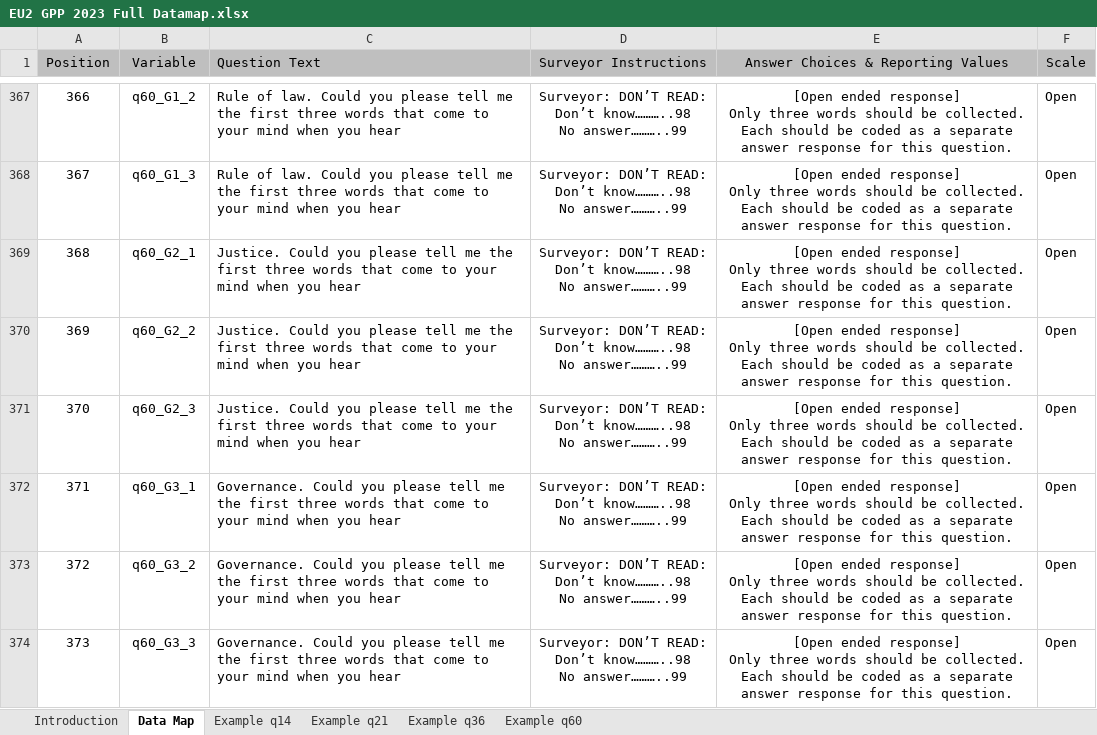
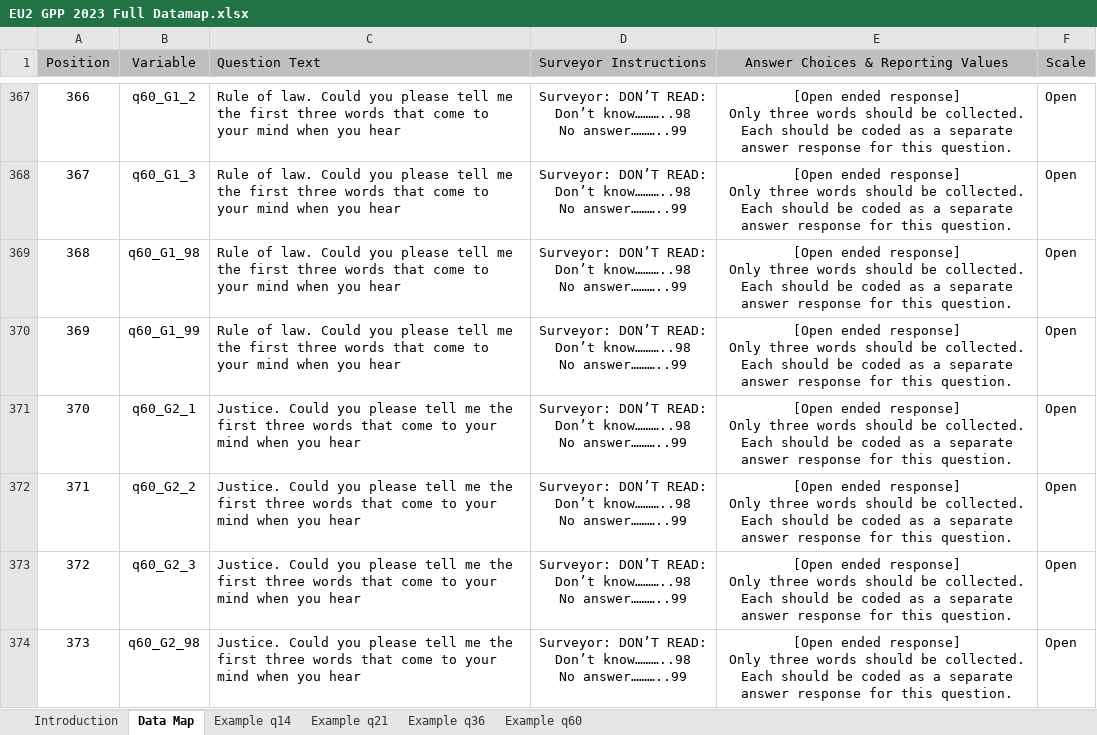
Before and after one commit to ctoruno/EU-copilot, an Excel workbook: inputs/EU2 GPP 2023 Full Datamap.xlsx, sheet Data Map, drawn as a sheet; only a part is shown, gaps mark what is left out; the shorter side is filled out with more unchanged rows; values as stored, in another font and other column widths than the file's, no borders; addresses are those after the commit; ↵ is a line break in a cell; the diff covers the shown part only; the diff names each change by its address in the sheet, - before the commit and + after, or states it on an @@ line.

Commit message:
Update EU2 GPP 2023 Full Datamap.xlsx

```diff
--- a/inputs/EU2 GPP 2023 Full Datamap.xlsx (sheet Data Map)
+++ b/inputs/EU2 GPP 2023 Full Datamap.xlsx (sheet Data Map)
+row 369: 368 | q60_G1_98 | Rule of law. Could you please tell me the first three words that come to your mind when you hear | Surveyor: DON’T READ: ↵ Don’t know………..98 ↵ No answer………..99 | [Open ended response] ↵ Only three words should be collected. Each should be coded as a separate answer response for this question. | Open
+row 370: 369 | q60_G1_99 | Rule of law. Could you please tell me the first three words that come to your mind when you hear | Surveyor: DON’T READ: ↵ Don’t know………..98 ↵ No answer………..99 | [Open ended response] ↵ Only three words should be collected. Each should be coded as a separate answer response for this question. | Open
@@ column A (Position) renumbered from row 371 down @@
+row 374: 373 | q60_G2_98 | Justice. Could you please tell me the first three words that come to your mind when you hear | Surveyor: DON’T READ: ↵ Don’t know………..98 ↵ No answer………..99 | [Open ended response] ↵ Only three words should be collected. Each should be coded as a separate answer response for this question. | Open
```
Also changed, not shown: 3 added rows elsewhere in this sheet.
